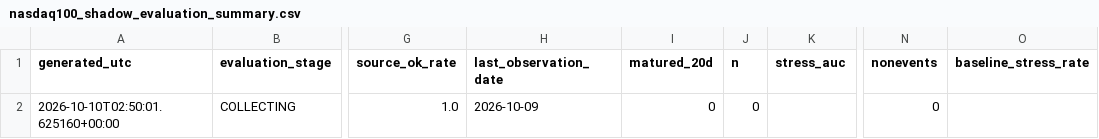
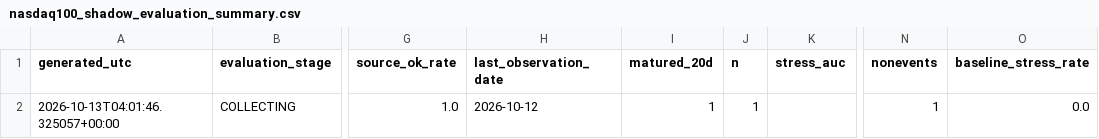
Before and after one commit to bolzp85-gif/regime_backtest, a CSV file: shadow_logs/nasdaq100_shadow_evaluation_summary.csv, drawn as a sheet; only a part is shown, gaps mark what is left out; the diff names each change by its address in the sheet, - before the commit and + after, or states it on an @@ line.

```diff
--- a/shadow_logs/nasdaq100_shadow_evaluation_summary.csv
+++ b/shadow_logs/nasdaq100_shadow_evaluation_summary.csv
-A2 (generated_utc): 2026-10-10T02:50:01.625160+00:00
+A2 (generated_utc): 2026-10-13T04:01:46.325057+00:00
-H2 (last_observation_date): 2026-10-09
+H2 (last_observation_date): 2026-10-12
-I2 (matured_20d): 0
+I2 (matured_20d): 1
-J2 (n): 0
+J2 (n): 1
-N2 (nonevents): 0
+N2 (nonevents): 1
-O2 (baseline_stress_rate): (empty)
+O2 (baseline_stress_rate): 0.0
```
Also changed, not shown: shadow_logs/nasdaq100_shadow_evaluation_history.csv, shadow_logs/nasdaq100_shadow_log.csv, 2 other files.
